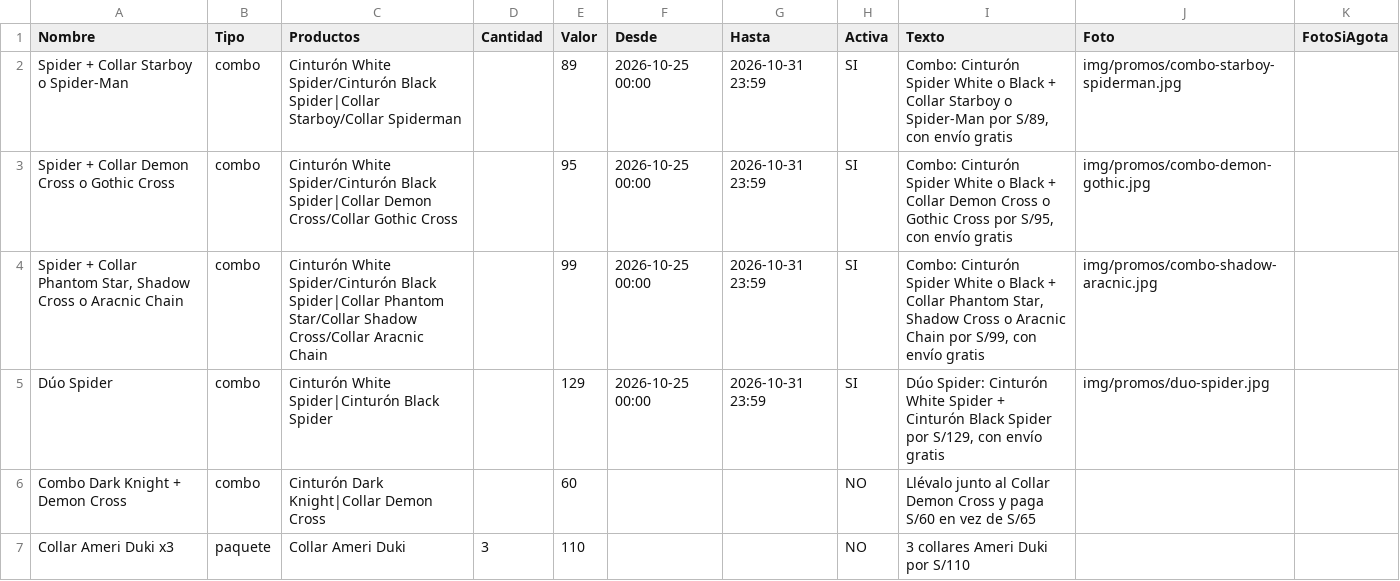
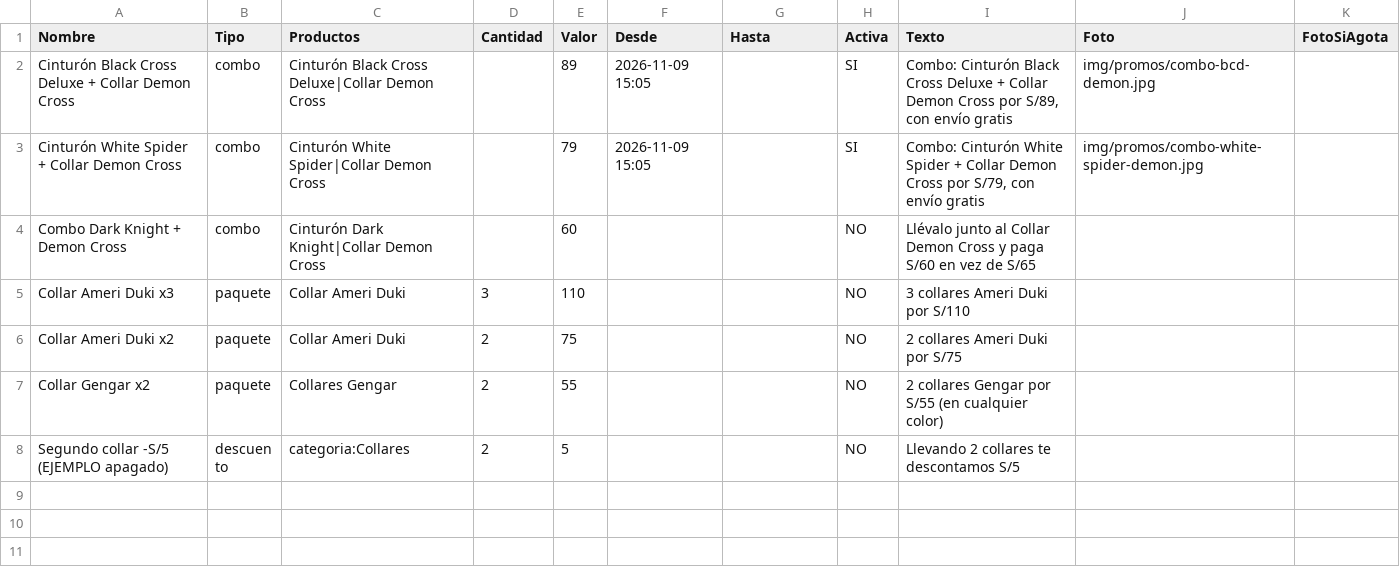
Before and after one commit to timeless-store/timeless-catalogo-prueba, a CSV file: promos.csv, drawn as a sheet; only a part is shown; the shorter side is filled out with more unchanged rows.

```diff
--- a/promos.csv
+++ b/promos.csv
@@ -1,6 +1,4 @@
 Nombre,Tipo,Productos,Cantidad,Valor,Desde,Hasta,Activa,Texto,Foto,FotoSiAgota
-Spider + Collar Starboy o Spider-Man,combo,Cinturón White Spider/Cinturón Black Spider|Collar Starboy/Collar Spiderman,,89,2026-10-25 00:00,2026-10-31 23:59,SI,"Combo: Cinturón Spider White o Black + Collar Starboy o Spider-Man por S/89, con envío gratis",img/promos/combo-starboy-spiderman.jpg,
-Spider + Collar Demon Cross o Gothic Cross,combo,Cinturón White Spider/Cinturón Black Spider|Collar Demon Cross/Collar Gothic Cross,,95,2026-10-25 00:00,2026-10-31 23:59,SI,"Combo: Cinturón Spider White o Black + Collar Demon Cross o Gothic Cross por S/95, con envío gratis",img/promos/combo-demon-gothic.jpg,
-"Spider + Collar Phantom Star, Shadow Cross o Aracnic Chain",combo,Cinturón White Spider/Cinturón Black Spider|Collar Phantom Star/Collar Shadow Cross/Collar Aracnic Chain,,99,2026-10-25 00:00,2026-10-31 23:59,SI,"Combo: Cinturón Spider White o Black + Collar Phantom Star, Shadow Cross o Aracnic Chain por S/99, con envío gratis",img/promos/combo-shadow-aracnic.jpg,
-Dúo Spider,combo,Cinturón White Spider|Cinturón Black Spider,,129,2026-10-25 00:00,2026-10-31 23:59,SI,"Dúo Spider: Cinturón White Spider + Cinturón Black Spider por S/129, con envío gratis",img/promos/duo-spider.jpg,
+Cinturón Black Cross Deluxe + Collar Demon Cross,combo,Cinturón Black Cross Deluxe|Collar Demon Cross,,89,2026-11-09 15:05,,SI,"Combo: Cinturón Black Cross Deluxe + Collar Demon Cross por S/89, con envío gratis",img/promos/combo-bcd-demon.jpg,
+Cinturón White Spider + Collar Demon Cross,combo,Cinturón White Spider|Collar Demon Cross,,79,2026-11-09 15:05,,SI,"Combo: Cinturón White Spider + Collar Demon Cross por S/79, con envío gratis",img/promos/combo-white-spider-demon.jpg,
 Combo Dark Knight + Demon Cross,combo,Cinturón Dark Knight|Collar Demon Cross,,60,,,NO,Llévalo junto al Collar Demon Cross y paga S/60 en vez de S/65,,
```
Also changed, not shown: productos.csv, 13 other files.
